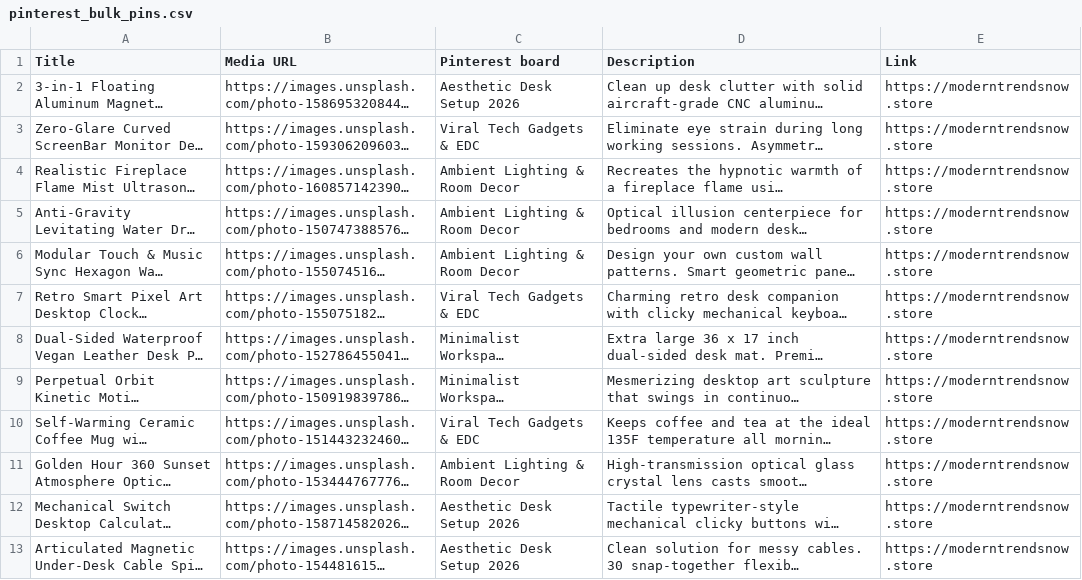
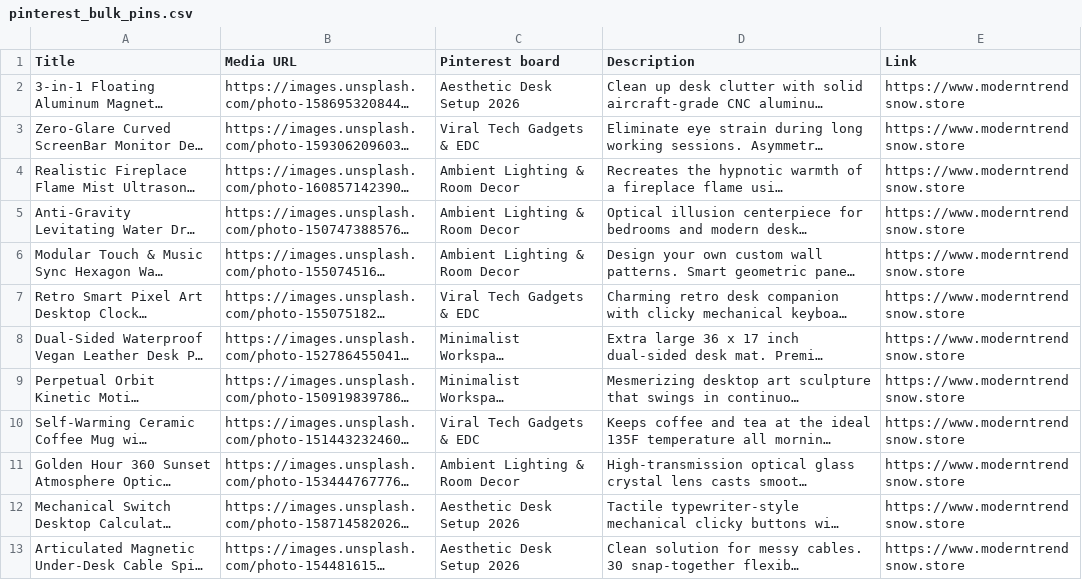
Before and after one commit to mnaveedkhtri-ui/moderntrendsnows, a CSV file: public/pinterest_bulk_pins.csv, drawn as a sheet; long unchanged cells end in …; the diff names each change by its address in the sheet, - before the commit and + after, or states it on an @@ line.

```diff
--- a/public/pinterest_bulk_pins.csv
+++ b/public/pinterest_bulk_pins.csv
-E2:E13 (Link): https://moderntrendsnow.store
+E2:E13 (Link): https://www.moderntrendsnow.store
```
Also changed, not shown: 5 other files.
